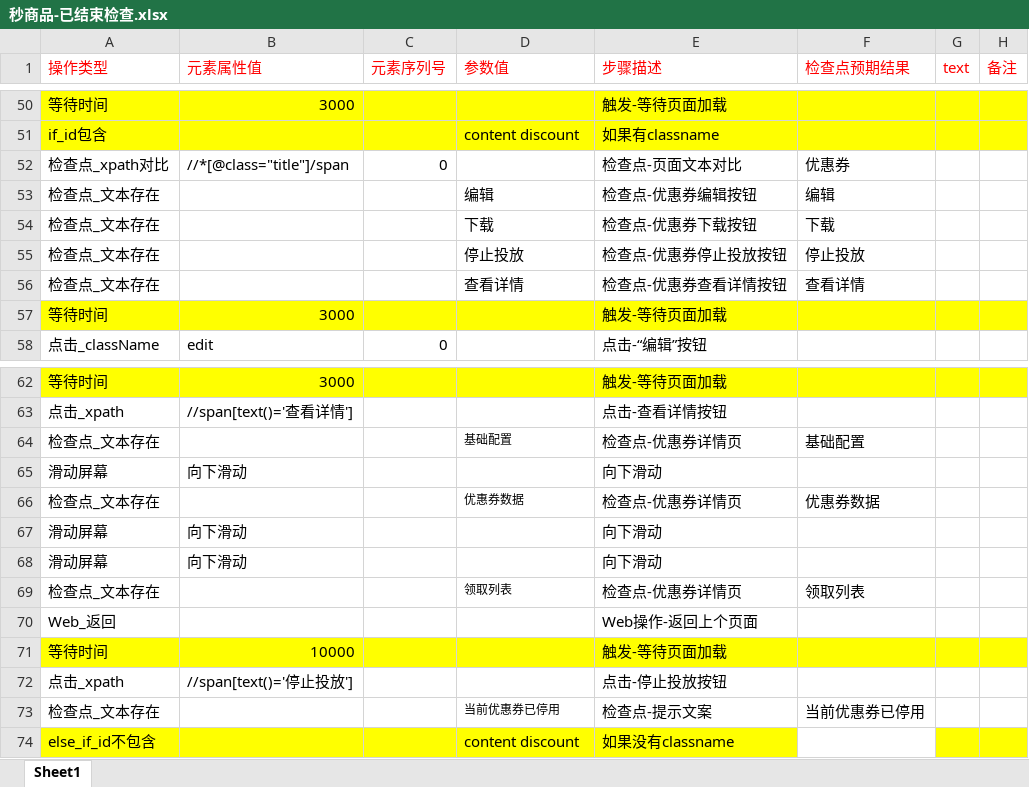
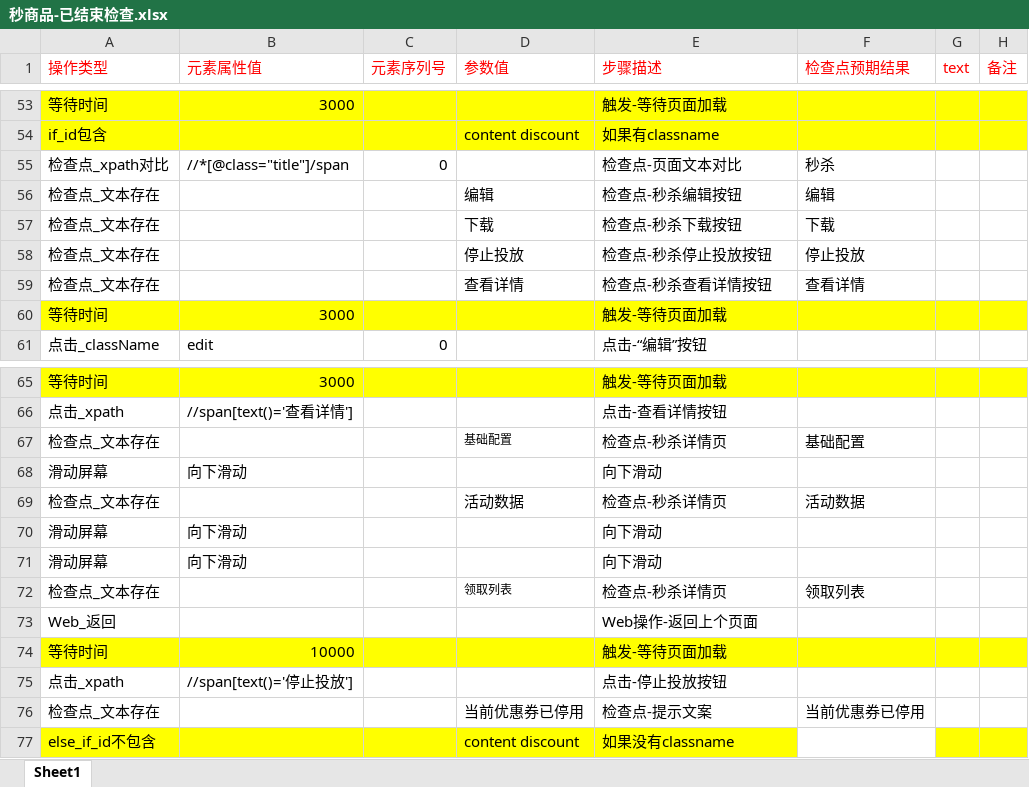
Before and after one commit to BearWwang/auto, an Excel workbook: moyusi/Keywords/Web/秒商品-已结束检查.xlsx, sheet Sheet1, drawn as a sheet; only a part is shown, gaps mark what is left out; values as stored, in another font and other column widths than the file's, no borders; addresses are those after the commit; the diff covers the shown part only; the diff names each change by its address in the sheet, - before the commit and + after, or states it on an @@ line.

```diff
--- a/moyusi/Keywords/Web/秒商品-已结束检查.xlsx (sheet Sheet1)
+++ b/moyusi/Keywords/Web/秒商品-已结束检查.xlsx (sheet Sheet1)
-F55 (检查点预期结果): 优惠券
+F55 (检查点预期结果): 秒杀
-E56 (步骤描述): 检查点-优惠券编辑按钮
+E56 (步骤描述): 检查点-秒杀编辑按钮
-E57 (步骤描述): 检查点-优惠券下载按钮
+E57 (步骤描述): 检查点-秒杀下载按钮
-E58 (步骤描述): 检查点-优惠券停止投放按钮
+E58 (步骤描述): 检查点-秒杀停止投放按钮
-E59 (步骤描述): 检查点-优惠券查看详情按钮
+E59 (步骤描述): 检查点-秒杀查看详情按钮
-E67 (步骤描述): 检查点-优惠券详情页
+E67 (步骤描述): 检查点-秒杀详情页
-D69 (参数值): 优惠券数据
+D69 (参数值): 活动数据
@@ D69 text size: larger @@
-E69 (步骤描述): 检查点-优惠券详情页
+E69 (步骤描述): 检查点-秒杀详情页
-F69 (检查点预期结果): 优惠券数据
+F69 (检查点预期结果): 活动数据
-E72 (步骤描述): 检查点-优惠券详情页
+E72 (步骤描述): 检查点-秒杀详情页
@@ D76 text size: larger @@
```
Also changed, not shown: 4 added rows, 1 removed row and 14 edited cells elsewhere in this sheet, moyusi/WEB测试用例集.xlsx, 1 other file.
